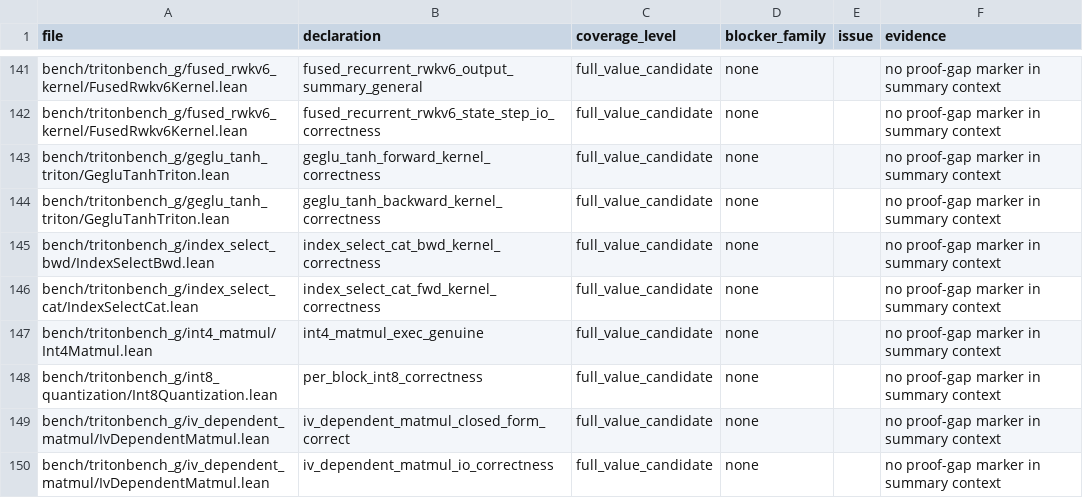
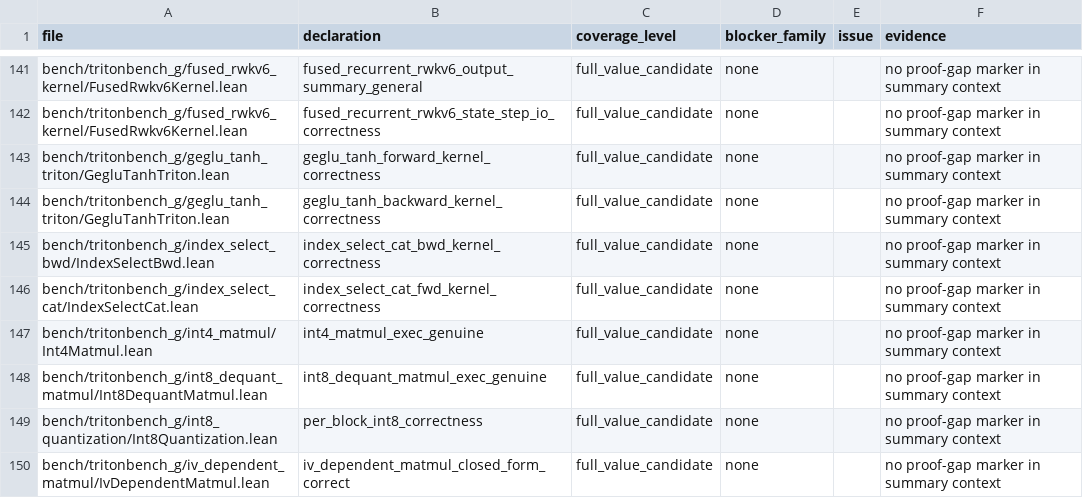
Before and after one commit to Lizn-zn/VeriTile, a TSV file: bench/tritonbench_g/proof_gap_manifest.tsv, drawn as a sheet; only a part is shown, gaps mark what is left out; the shorter side is filled out with more unchanged rows; the diff names each change by its address in the sheet, - before the commit and + after, or states it on an @@ line.

```diff
--- a/bench/tritonbench_g/proof_gap_manifest.tsv
+++ b/bench/tritonbench_g/proof_gap_manifest.tsv
+row 148: bench/tritonbench_g/int8_dequant_matmul/Int8DequantMatmul.lean | int8_dequant_matmul_exec_genuine | full_value_candidate | none |  | no proof-gap marker in summary context
```
Also changed, not shown: 6 other files.
